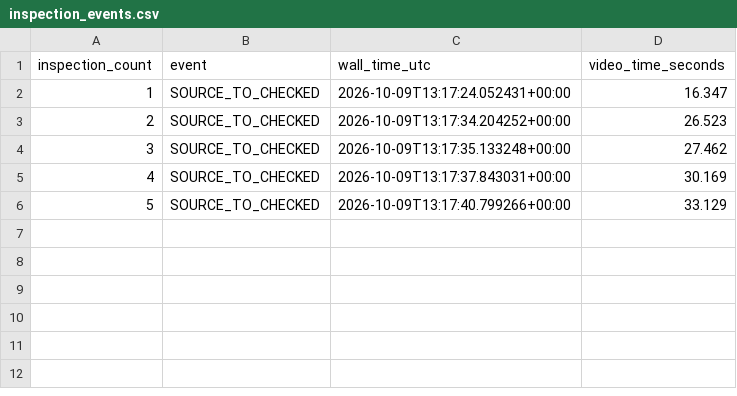
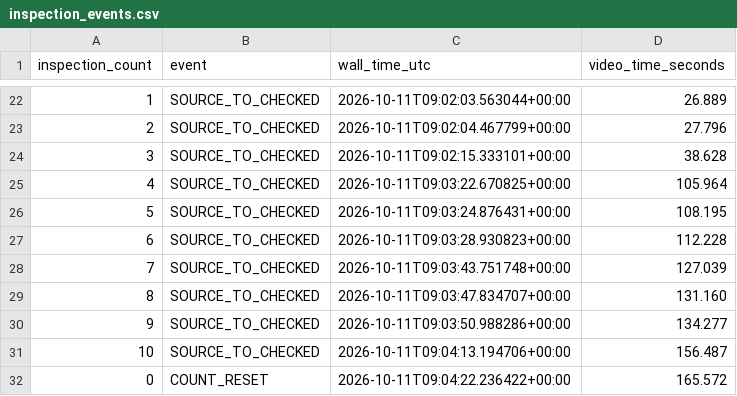
Before and after one commit to irannan033/ACM_QC_Project, a CSV file: inspection_events.csv, drawn as a sheet; only a part is shown, gaps mark what is left out; the diff covers the shown part only.

```diff
--- a/inspection_events.csv
+++ b/inspection_events.csv
@@ -2,5 +22,11 @@ inspection_count,event,wall_time_utc,video_time_seconds
-1,SOURCE_TO_CHECKED,2026-10-09T13:17:24.052431+00:00,16.347
-2,SOURCE_TO_CHECKED,2026-10-09T13:17:34.204252+00:00,26.523
-3,SOURCE_TO_CHECKED,2026-10-09T13:17:35.133248+00:00,27.462
-4,SOURCE_TO_CHECKED,2026-10-09T13:17:37.843031+00:00,30.169
-5,SOURCE_TO_CHECKED,2026-10-09T13:17:40.799266+00:00,33.129
+1,SOURCE_TO_CHECKED,2026-10-11T09:02:03.563044+00:00,26.889
+2,SOURCE_TO_CHECKED,2026-10-11T09:02:04.467799+00:00,27.796
+3,SOURCE_TO_CHECKED,2026-10-11T09:02:15.333101+00:00,38.628
+4,SOURCE_TO_CHECKED,2026-10-11T09:03:22.670825+00:00,105.964
+5,SOURCE_TO_CHECKED,2026-10-11T09:03:24.876431+00:00,108.195
+6,SOURCE_TO_CHECKED,2026-10-11T09:03:28.930823+00:00,112.228
+7,SOURCE_TO_CHECKED,2026-10-11T09:03:43.751748+00:00,127.039
+8,SOURCE_TO_CHECKED,2026-10-11T09:03:47.834707+00:00,131.160
+9,SOURCE_TO_CHECKED,2026-10-11T09:03:50.988286+00:00,134.277
+10,SOURCE_TO_CHECKED,2026-10-11T09:04:13.194706+00:00,156.487
+0,COUNT_RESET,2026-10-11T09:04:22.236422+00:00,165.572
```
Also changed, not shown: 20 added rows elsewhere in this file, 4 other files.
